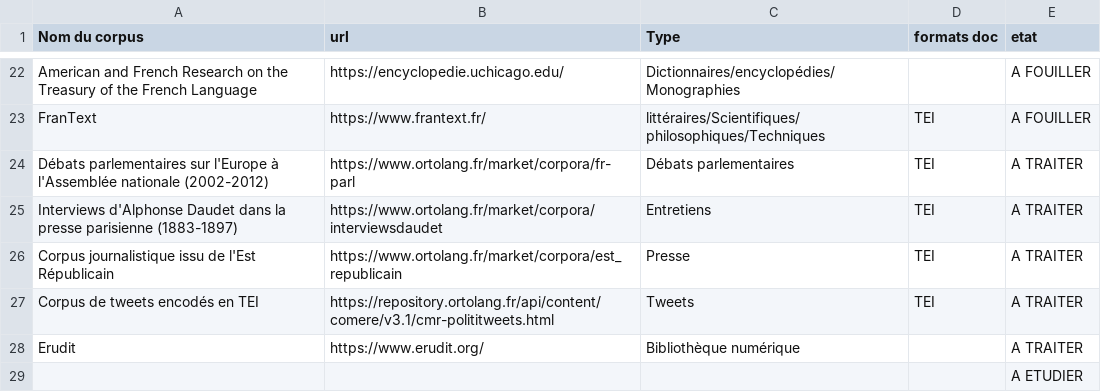
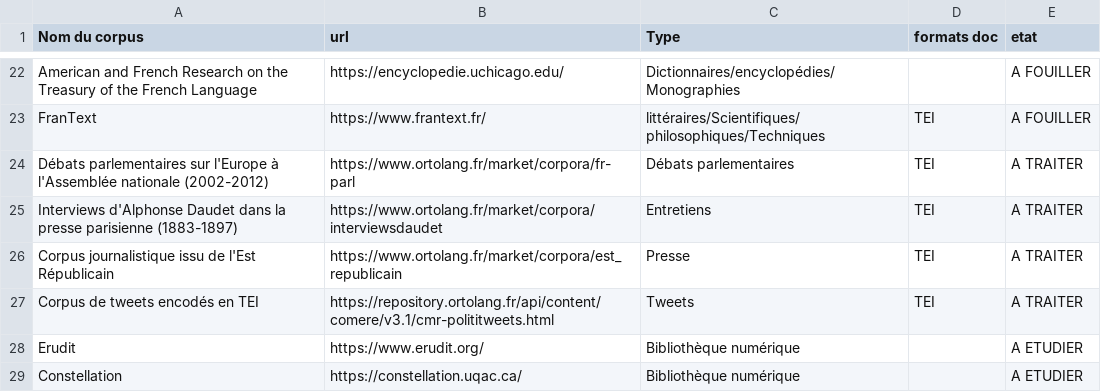
Before and after one commit to DEFI-COLaF/metadata, a CSV file: CorpusATraiter.csv, drawn as a sheet; only a part is shown, gaps mark what is left out.

Commit message:
maj liste corpus

```diff
--- a/CorpusATraiter.csv
+++ b/CorpusATraiter.csv
@@ -27,3 +27,3 @@ Corpus journalistique issu de l'Est Républicain,https://www.ortolang.fr/market/
 Corpus de tweets encodés en TEI,https://repository.ortolang.fr/api/content/comere/v3.1/cmr-polititweets.html,Tweets,TEI,A TRAITER
-Erudit,https://www.erudit.org/,Bibliothèque numérique,,A TRAITER
-,,,,A ETUDIER
+Erudit,https://www.erudit.org/,Bibliothèque numérique,,A ETUDIER
+Constellation,https://constellation.uqac.ca/,Bibliothèque numérique,,A ETUDIER
```
